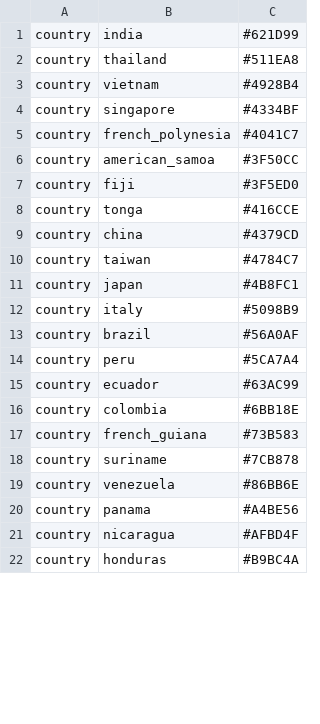
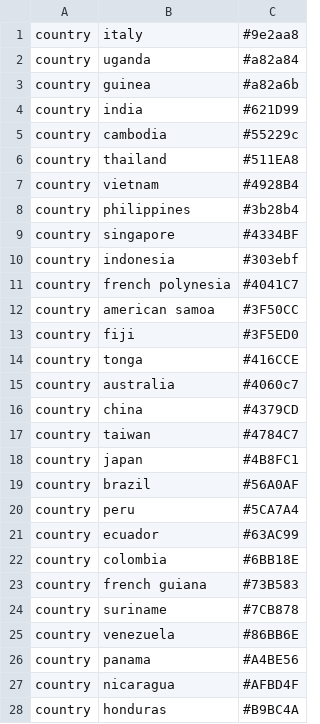
Before and after one commit to nextstrain/zika, a TSV file: config/colors.tsv, drawn as a sheet; only a part is shown; the diff covers the shown part only.

Commit message:
prettify certain fields & add colours for all countries in dataset
tried to make new colours fit into the current scheme nicely.

Note that prettifying requires underscores in the colors.tsv to be replaced with spaces.

```diff
--- a/config/colors.tsv
+++ b/config/colors.tsv
@@ -1,9 +1,16 @@
+country	italy	#9e2aa8
+country	uganda	#a82a84
+country	guinea	#a82a6b
 country	india	#621D99
+country	cambodia	#55229c
 country	thailand	#511EA8
 country	vietnam	#4928B4
+country	philippines	#3b28b4
 country	singapore	#4334BF
-country	french_polynesia	#4041C7
-country	american_samoa	#3F50CC
+country	indonesia	#303ebf
+country	french polynesia	#4041C7
+country	american samoa	#3F50CC
 country	fiji	#3F5ED0
 country	tonga	#416CCE
+country	australia	#4060c7
 country	china	#4379CD
@@ -11,3 +18,2 @@ country	taiwan	#4784C7
 country	japan	#4B8FC1
-country	italy	#5098B9
 country	brazil	#56A0AF
@@ -16,3 +22,3 @@ country	ecuador	#63AC99
 country	colombia	#6BB18E
-country	french_guiana	#73B583
+country	french guiana	#73B583
 country	suriname	#7CB878
```
Also changed, not shown: 4 edited cells elsewhere in this file, 1 other file.
